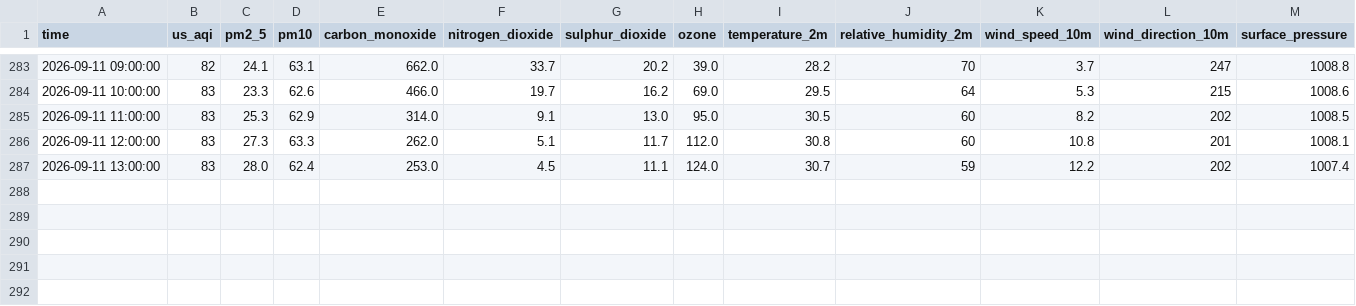
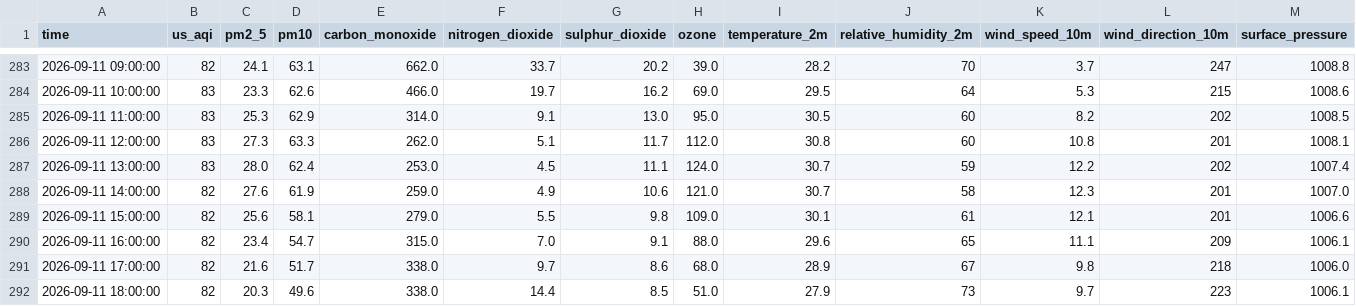
Before and after one commit to Akshay-310/aqi-predictor, a CSV file: data/raw_backup/aqi_raw_hourly_live.csv, drawn as a sheet; only a part is shown, gaps mark what is left out; rows hold the shown columns only; the diff names each change by its address in the sheet, - before the commit and + after, or states it on an @@ line.

```diff
--- a/data/raw_backup/aqi_raw_hourly_live.csv
+++ b/data/raw_backup/aqi_raw_hourly_live.csv
+row 288: 2026-09-11 14:00:00 | 82 | 27.6 | 61.9 | 259.0 | 4.9 | 10.6 | 121.0 | 30.7 | 58 | 12.3 | 201 | 1007.0
+row 289: 2026-09-11 15:00:00 | 82 | 25.6 | 58.1 | 279.0 | 5.5 | 9.8 | 109.0 | 30.1 | 61 | 12.1 | 201 | 1006.6
+row 290: 2026-09-11 16:00:00 | 82 | 23.4 | 54.7 | 315.0 | 7.0 | 9.1 | 88.0 | 29.6 | 65 | 11.1 | 209 | 1006.1
+row 291: 2026-09-11 17:00:00 | 82 | 21.6 | 51.7 | 338.0 | 9.7 | 8.6 | 68.0 | 28.9 | 67 | 9.8 | 218 | 1006.0
+row 292: 2026-09-11 18:00:00 | 82 | 20.3 | 49.6 | 338.0 | 14.4 | 8.5 | 51.0 | 27.9 | 73 | 9.7 | 223 | 1006.1
```
